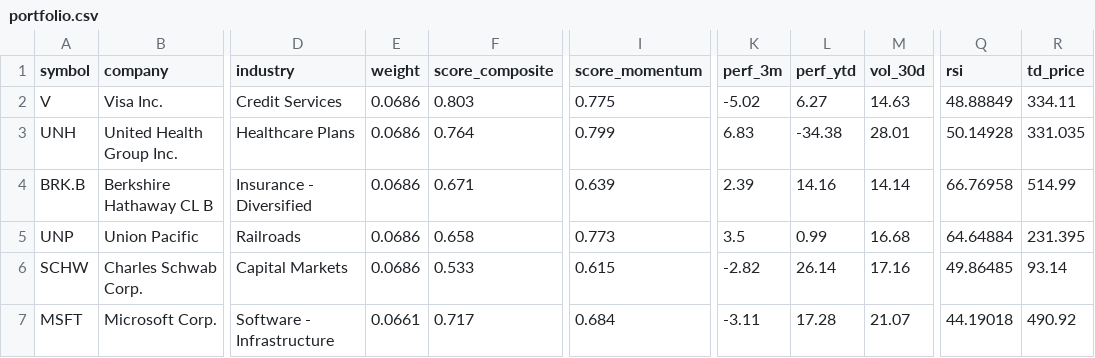
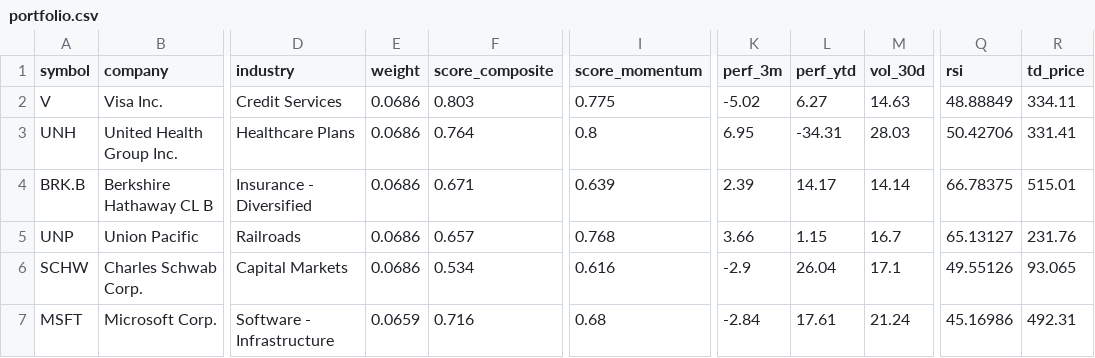
Before and after one commit to Bencode92/smartmoney-scraper, a CSV file: outputs/2025-11-28/portfolio.csv, drawn as a sheet; only a part is shown, gaps mark what is left out; the diff covers the shown part only; the diff names each change by its address in the sheet, - before the commit and + after, or states it on an @@ line.

```diff
--- a/outputs/2025-11-28/portfolio.csv
+++ b/outputs/2025-11-28/portfolio.csv
-I3 (score_momentum): 0.799
+I3 (score_momentum): 0.8
-K3 (perf_3m): 6.83
+K3 (perf_3m): 6.95
-L3 (perf_ytd): -34.38
+L3 (perf_ytd): -34.31
-M3 (vol_30d): 28.01
+M3 (vol_30d): 28.03
-Q3 (rsi): 50.14928
+Q3 (rsi): 50.42706
-R3 (td_price): 331.035
+R3 (td_price): 331.41
-L4 (perf_ytd): 14.16
+L4 (perf_ytd): 14.17
-Q4 (rsi): 66.76958
+Q4 (rsi): 66.78375
-R4 (td_price): 514.99
+R4 (td_price): 515.01
-F5 (score_composite): 0.658
+F5 (score_composite): 0.657
-I5 (score_momentum): 0.773
+I5 (score_momentum): 0.768
-K5 (perf_3m): 3.5
+K5 (perf_3m): 3.66
-L5 (perf_ytd): 0.99
+L5 (perf_ytd): 1.15
-M5 (vol_30d): 16.68
+M5 (vol_30d): 16.7
-Q5 (rsi): 64.64884
+Q5 (rsi): 65.13127
-R5 (td_price): 231.395
+R5 (td_price): 231.76
-F6 (score_composite): 0.533
+F6 (score_composite): 0.534
-I6 (score_momentum): 0.615
+I6 (score_momentum): 0.616
-K6 (perf_3m): -2.82
+K6 (perf_3m): -2.9
-L6 (perf_ytd): 26.14
+L6 (perf_ytd): 26.04
-M6 (vol_30d): 17.16
+M6 (vol_30d): 17.1
-Q6 (rsi): 49.86485
+Q6 (rsi): 49.55126
-R6 (td_price): 93.14
+R6 (td_price): 93.065
-E7 (weight): 0.0661
+E7 (weight): 0.0659
-F7 (score_composite): 0.717
+F7 (score_composite): 0.716
-I7 (score_momentum): 0.684
+I7 (score_momentum): 0.68
-K7 (perf_3m): -3.11
+K7 (perf_3m): -2.84
-L7 (perf_ytd): 17.28
+L7 (perf_ytd): 17.61
-M7 (vol_30d): 21.07
+M7 (vol_30d): 21.24
-Q7 (rsi): 44.19018
+Q7 (rsi): 45.16986
-R7 (td_price): 490.92
+R7 (td_price): 492.31
```
Also changed, not shown: 130 edited cells elsewhere in this file, 5 other files.
